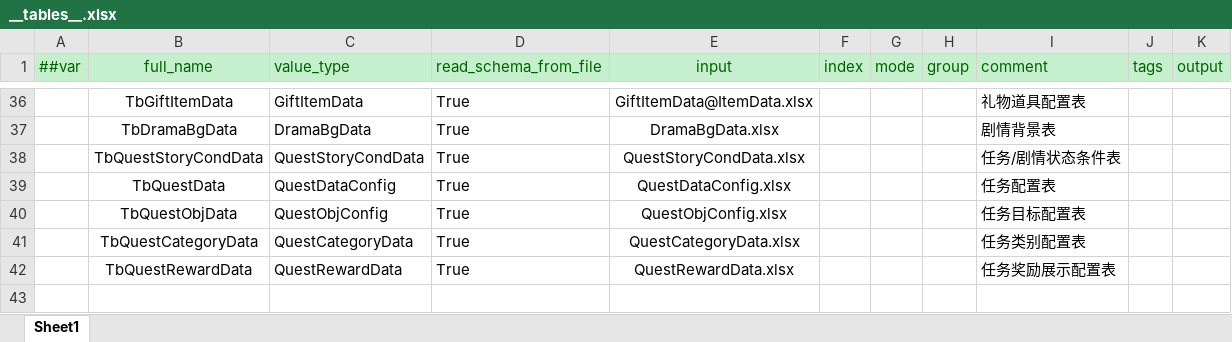
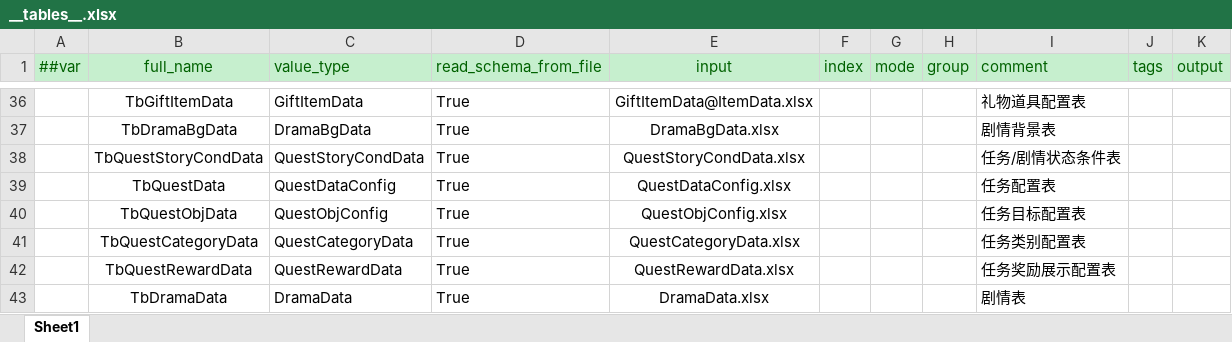
Before and after one commit to XiaoYuName/HD-2D, an Excel workbook: ExcelTool/LubanTools/DataTables/Datas/__tables__.xlsx, sheet Sheet1, drawn as a sheet; only a part is shown, gaps mark what is left out; values as stored, in another font and other column widths than the file's, no borders; the diff names each change by its address in the sheet, - before the commit and + after, or states it on an @@ line.

```diff
--- a/ExcelTool/LubanTools/DataTables/Datas/__tables__.xlsx (sheet Sheet1)
+++ b/ExcelTool/LubanTools/DataTables/Datas/__tables__.xlsx (sheet Sheet1)
+row 43:  | TbDramaData | DramaData | True | DramaData.xlsx |  |  |  | 剧情表
```
Also changed, not shown: 28 other files.
